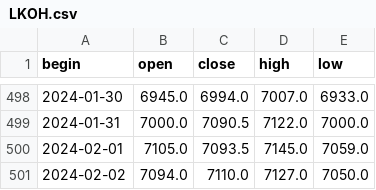
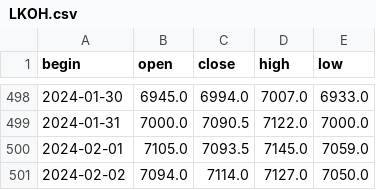
Before and after one commit to NikitaMulyar/predprof_olymp_24, a CSV file: csv_files/LKOH.csv, drawn as a sheet; only a part is shown, gaps mark what is left out.

```diff
--- a/csv_files/LKOH.csv
+++ b/csv_files/LKOH.csv
@@ -500,2 +500,2 @@ begin,open,close,high,low
 2024-02-01,7105.0,7093.5,7145.0,7059.0
-2024-02-02,7094.0,7110.0,7127.0,7050.0
+2024-02-02,7094.0,7114.0,7127.0,7050.0
```
Also changed, not shown: csv_files/AAPL.csv, csv_files/SBER.csv, 47 other files.
